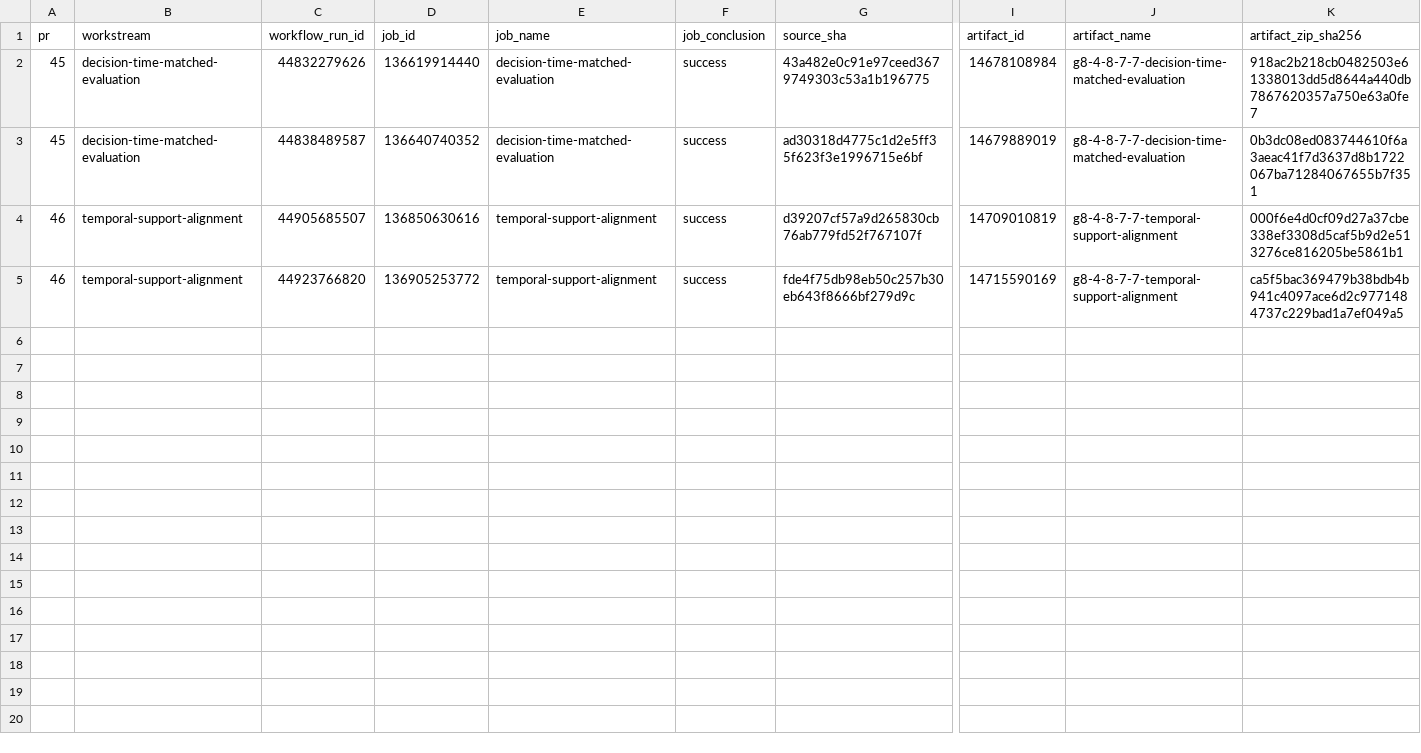
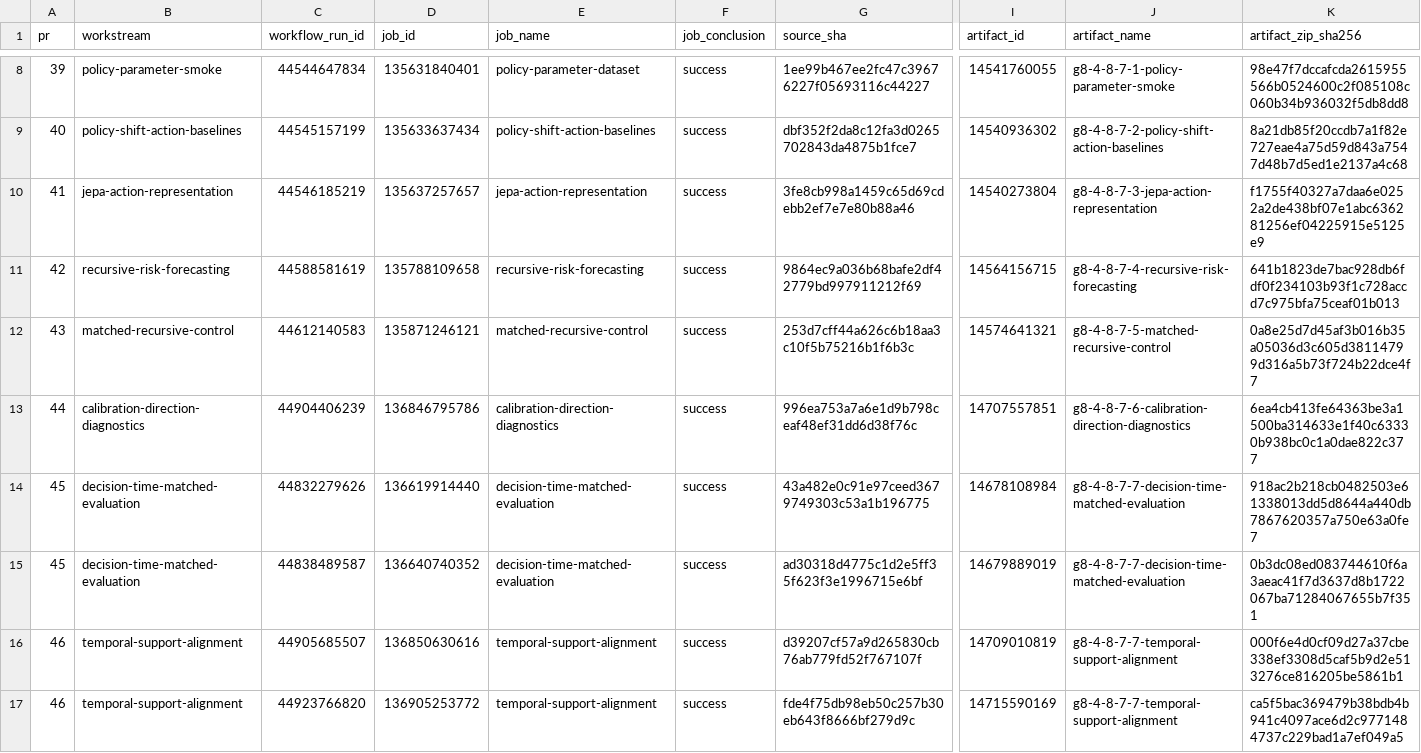
Before and after one commit to msellamiTN/UCON-JEPA, a CSV file: docs/research/V1_ARTIFACT_REGISTRY_2026-11-22.csv, drawn as a sheet; only a part is shown, gaps mark what is left out; rows hold the shown columns only; the diff covers the shown part only; the diff names each change by its address in the sheet, - before the commit and + after, or states it on an @@ line.

Commit message:
Docs: extend G8.4 artifact registry across PR32–46

```diff
--- a/docs/research/V1_ARTIFACT_REGISTRY_2026-11-22.csv
+++ b/docs/research/V1_ARTIFACT_REGISTRY_2026-11-22.csv
+row 8: 39 | policy-parameter-smoke | 44544647834 | 135631840401 | policy-parameter-dataset | success | 1ee99b467ee2fc47c39676227f05693116c44227 | 14541760055 | g8-4-8-7-1-policy-parameter-smoke | 98e47f7dccafcda2615955566b0524600c2f085108c060b34b936032f5db8dd8
+row 9: 40 | policy-shift-action-baselines | 44545157199 | 135633637434 | policy-shift-action-baselines | success | dbf352f2da8c12fa3d0265702843da4875b1fce7 | 14540936302 | g8-4-8-7-2-policy-shift-action-baselines | 8a21db85f20ccdb7a1f82e727eae4a75d59d843a7547d48b7d5ed1e2137a4c68
+row 10: 41 | jepa-action-representation | 44546185219 | 135637257657 | jepa-action-representation | success | 3fe8cb998a1459c65d69cdebb2ef7e7e80b88a46 | 14540273804 | g8-4-8-7-3-jepa-action-representation | f1755f40327a7daa6e0252a2de438bf07e1abc636281256ef04225915e5125e9
+row 11: 42 | recursive-risk-forecasting | 44588581619 | 135788109658 | recursive-risk-forecasting | success | 9864ec9a036b68bafe2df42779bd997911212f69 | 14564156715 | g8-4-8-7-4-recursive-risk-forecasting | 641b1823de7bac928db6fdf0f234103b93f1c728accd7c975bfa75ceaf01b013
+row 12: 43 | matched-recursive-control | 44612140583 | 135871246121 | matched-recursive-control | success | 253d7cff44a626c6b18aa3c10f5b75216b1f6b3c | 14574641321 | g8-4-8-7-5-matched-recursive-control | 0a8e25d7d45af3b016b35a05036d3c605d38114799d316a5b73f724b22dce4f7
+row 13: 44 | calibration-direction-diagnostics | 44904406239 | 136846795786 | calibration-direction-diagnostics | success | 996ea753a7a6e1d9b798ceaf48ef31dd6d38f76c | 14707557851 | g8-4-8-7-6-calibration-direction-diagnostics | 6ea4cb413fe64363be3a1500ba314633e1f40c63330b938bc0c1a0dae822c377
```
Also changed, not shown: 6 added rows elsewhere in this file.
